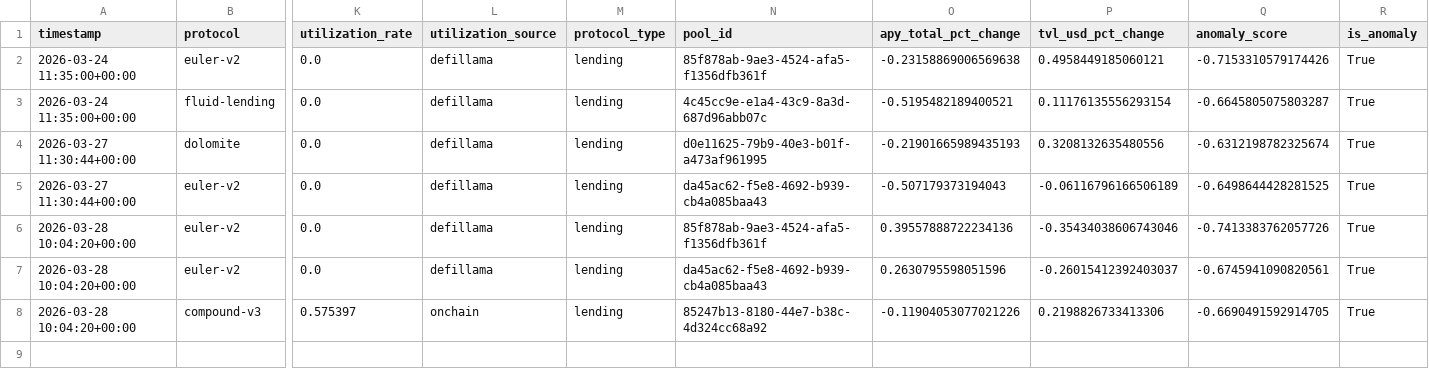
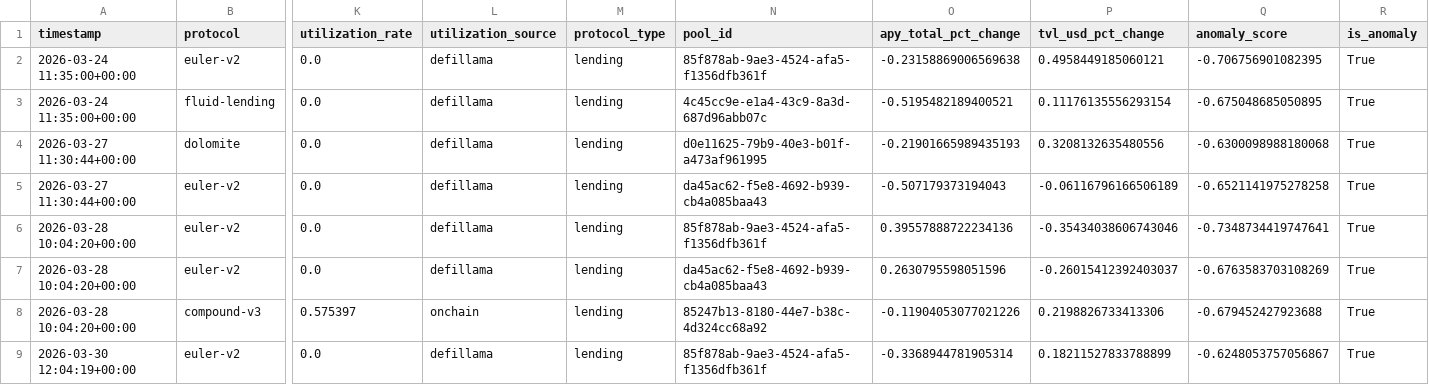
Before and after one commit to m-marcolazzeri/defi-monitor, a CSV file: data/anomalies.csv, drawn as a sheet; only a part is shown, gaps mark what is left out; rows hold the shown columns only; the diff names each change by its address in the sheet, - before the commit and + after, or states it on an @@ line.

```diff
--- a/data/anomalies.csv
+++ b/data/anomalies.csv
-Q2 (anomaly_score): -0.7153310579174426
+Q2 (anomaly_score): -0.706756901082395
-Q3 (anomaly_score): -0.6645805075803287
+Q3 (anomaly_score): -0.675048685050895
-Q4 (anomaly_score): -0.6312198782325674
+Q4 (anomaly_score): -0.6300098988180068
-Q5 (anomaly_score): -0.6498644428281525
+Q5 (anomaly_score): -0.6521141975278258
-Q6 (anomaly_score): -0.7413383762057726
+Q6 (anomaly_score): -0.7348734419747641
-Q7 (anomaly_score): -0.6745941090820561
+Q7 (anomaly_score): -0.6763583703108269
-Q8 (anomaly_score): -0.6690491592914705
+Q8 (anomaly_score): -0.679452427923688
+row 9: 2026-03-30 12:04:19+00:00 | euler-v2 | 0.0 | defillama | lending | 85f878ab-9ae3-4524-afa5-f1356dfb361f | -0.3368944781905314 | 0.18211527833788899 | -0.6248053757056867 | True
```
Also changed, not shown: data/multi_protocol.csv, data/rebalancing_recommendations.csv, 1 other file.
